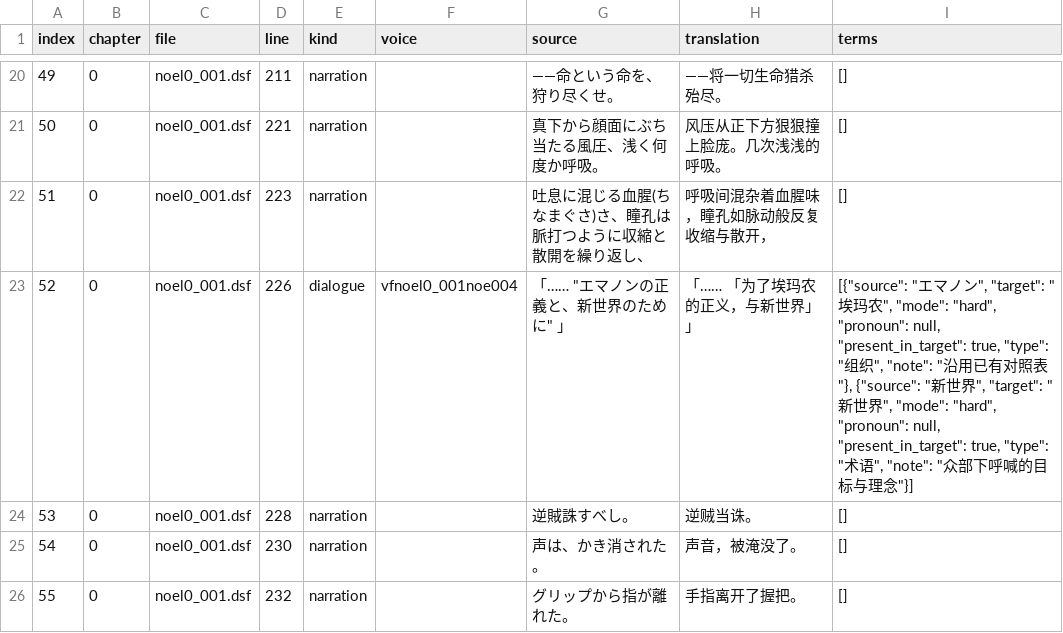
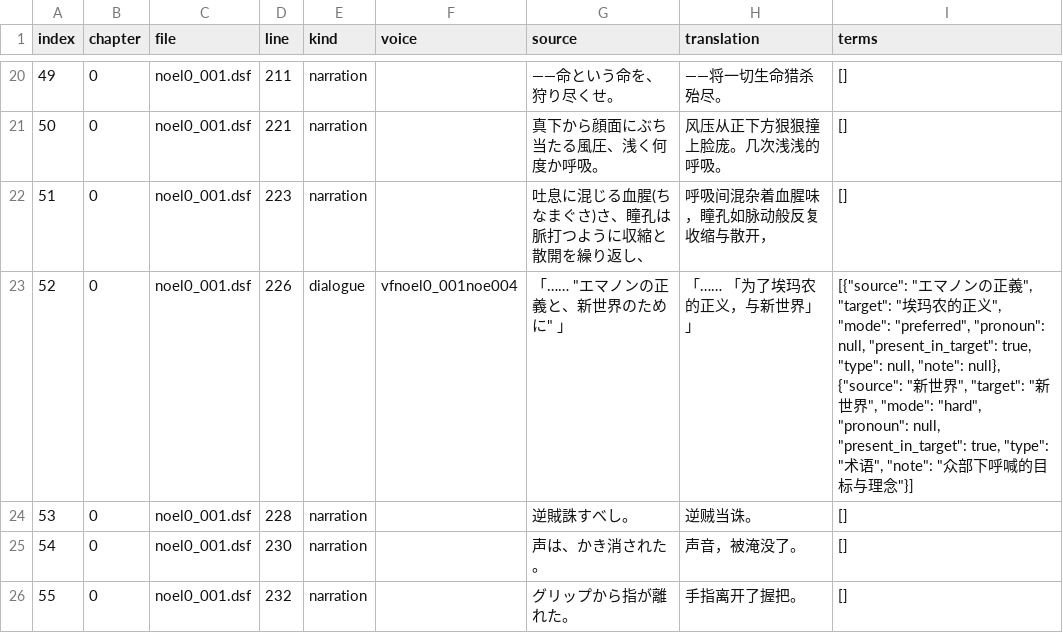
Before and after one commit to AlexbeatsZ/satisfaction-translation, a TSV file: proofreading/current-batch.tsv, drawn as a sheet; only a part is shown, gaps mark what is left out.

```diff
--- a/proofreading/current-batch.tsv
+++ b/proofreading/current-batch.tsv
@@ -22,3 +22,3 @@ index	chapter	file	line	kind	voice	source	translation	terms
 51	0	noel0_001.dsf	223	narration		　吐息に混じる血腥(ちなまぐさ)さ、瞳孔は脈打つように収縮と散開を繰り返し、	呼吸间混杂着血腥味，瞳孔如脉动般反复收缩与散开，	[]
-52	0	noel0_001.dsf	226	dialogue	vfnoel0_001noe004	"「…… ""エマノンの正義と、新世界のために"" 」"	「…… 「为了埃玛农的正义，与新世界」 」	"[{""source"": ""エマノン"", ""target"": ""埃玛农"", ""mode"": ""hard"", ""pronoun"": null, ""present_in_target"": true, ""type"": ""组织"", ""note"": ""沿用已有对照表""}, {""source"": ""新世界"", ""target"": ""新世界"", ""mode"": ""hard"", ""pronoun"": null, ""present_in_target"": true, ""type"": ""术语"", ""note"": ""众部下呼喊的目标与理念""}]"
+52	0	noel0_001.dsf	226	dialogue	vfnoel0_001noe004	"「…… ""エマノンの正義と、新世界のために"" 」"	「…… 「为了埃玛农的正义，与新世界」 」	"[{""source"": ""エマノンの正義"", ""target"": ""埃玛农的正义"", ""mode"": ""preferred"", ""pronoun"": null, ""present_in_target"": true, ""type"": null, ""note"": null}, {""source"": ""新世界"", ""target"": ""新世界"", ""mode"": ""hard"", ""pronoun"": null, ""present_in_target"": true, ""type"": ""术语"", ""note"": ""众部下呼喊的目标与理念""}]"
 53	0	noel0_001.dsf	228	narration		　逆賊誅すべし。	逆贼当诛。	[]
```
Also changed, not shown: 2 other files.
